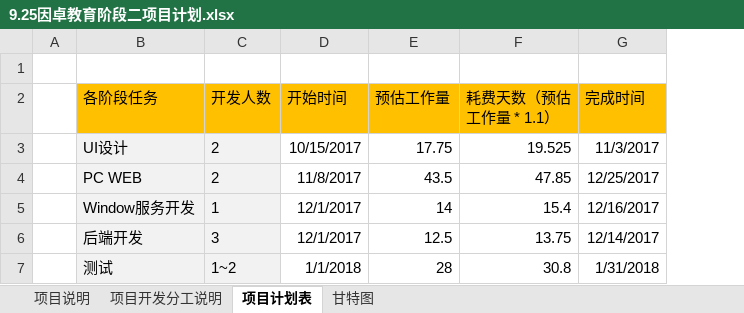
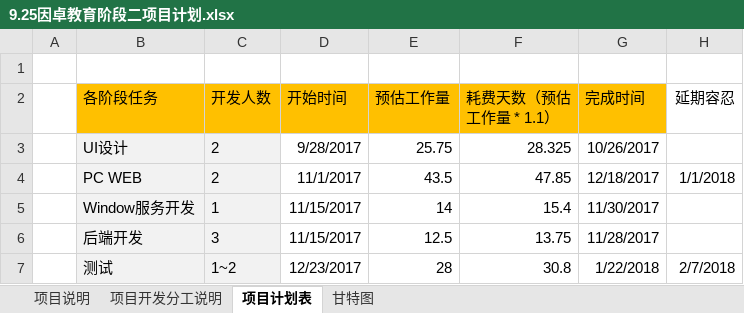
Before and after one commit to wenhulove333/part-time-job, an Excel workbook: 程序员客栈项目/因卓科技教育平台/因卓教育阶段二/需求输出/9.25因卓教育阶段二项目计划.xlsx, sheet 项目计划表, drawn as a sheet; values as stored, in another font and other column widths than the file's, no borders; the diff names each change by its address in the sheet, - before the commit and + after, or states it on an @@ line.

```diff
--- a/程序员客栈项目/因卓科技教育平台/因卓教育阶段二/需求输出/9.25因卓教育阶段二项目计划.xlsx (sheet 项目计划表)
+++ b/程序员客栈项目/因卓科技教育平台/因卓教育阶段二/需求输出/9.25因卓教育阶段二项目计划.xlsx (sheet 项目计划表)
+column H (延期容忍), rows 4-7: 1/1/2018 |  |  | 2/7/2018
-D3 (开始时间): 10/15/2017
+D3 (开始时间): 9/28/2017
-E3 (预估工作量): 17.75
+E3 (预估工作量): 25.75
-F3 (耗费天数（预估工作量 * 1.1）): 19.525
+F3 (耗费天数（预估工作量 * 1.1）): 28.325
-G3 (完成时间): 11/3/2017
+G3 (完成时间): 10/26/2017
-D4 (开始时间): 11/8/2017
+D4 (开始时间): 11/1/2017
-G4 (完成时间): 12/25/2017
+G4 (完成时间): 12/18/2017
-D5:D6 (开始时间): 12/1/2017
+D5:D6 (开始时间): 11/15/2017
-G5 (完成时间): 12/16/2017
+G5 (完成时间): 11/30/2017
-G6 (完成时间): 12/14/2017
+G6 (完成时间): 11/28/2017
-D7 (开始时间): 1/1/2018
+D7 (开始时间): 12/23/2017
-G7 (完成时间): 1/31/2018
+G7 (完成时间): 1/22/2018
```
Also changed, not shown: sheet 项目说明, charts or pictures, 1 other file.
